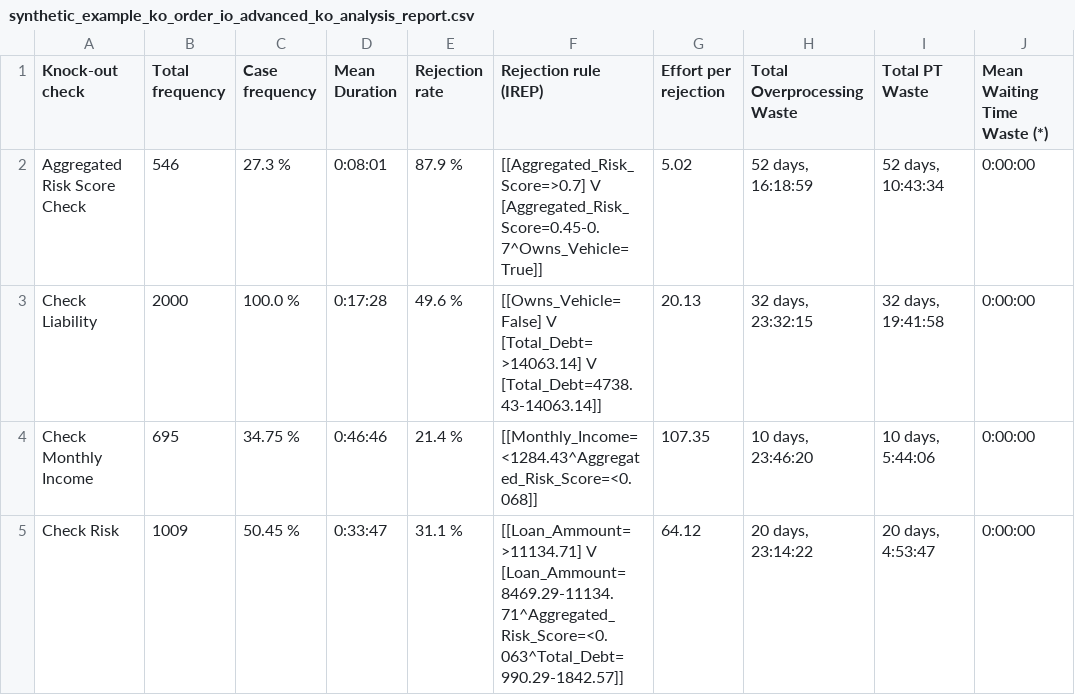
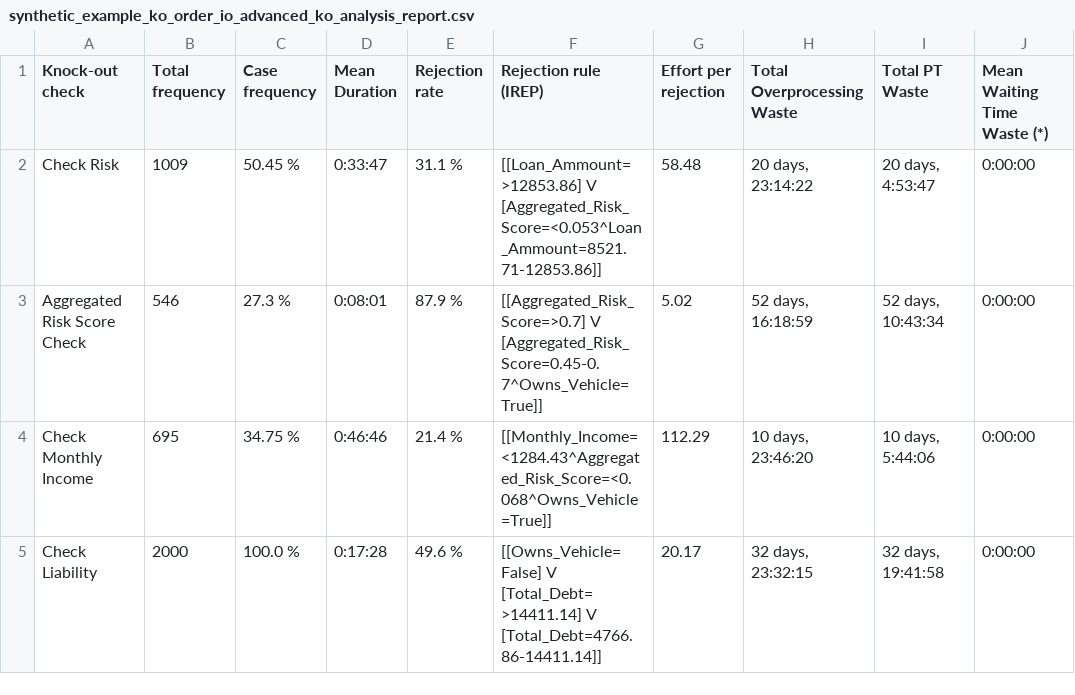
Before and after one commit to AutomatedProcessImprovement/knockouts-optimization, a CSV file: knockout_ios/outputs/synthetic_example_ko_order_io_advanced_ko_analysis_report.csv, drawn as a sheet.

Commit message:
begin implementation of evaluate_knockout_relocation_io; with mock of dependencies result

```diff
--- a/knockout_ios/outputs/synthetic_example_ko_order_io_advanced_ko_analysis_report.csv
+++ b/knockout_ios/outputs/synthetic_example_ko_order_io_advanced_ko_analysis_report.csv
@@ -1,5 +1,5 @@
 Knock-out check,Total frequency,Case frequency,Mean Duration,Rejection rate,Rejection rule (IREP),Effort per rejection,Total Overprocessing Waste,Total PT Waste,Mean Waiting Time Waste (*)
+Check Risk,1009,50.45 %,0:33:47,31.1 %,[[Loan_Ammount=>12853.86] V [Aggregated_Risk_Score=<0.053^Loan_Ammount=8521.71-12853.86]],58.48,"20 days, 23:14:22","20 days, 4:53:47",0:00:00
 Aggregated Risk Score Check,546,27.3 %,0:08:01,87.9 %,[[Aggregated_Risk_Score=>0.7] V [Aggregated_Risk_Score=0.45-0.7^Owns_Vehicle=True]],5.02,"52 days, 16:18:59","52 days, 10:43:34",0:00:00
-Check Liability,2000,100.0 %,0:17:28,49.6 %,[[Owns_Vehicle=False] V [Total_Debt=>14063.14] V [Total_Debt=4738.43-14063.14]],20.13,"32 days, 23:32:15","32 days, 19:41:58",0:00:00
-Check Monthly Income,695,34.75 %,0:46:46,21.4 %,[[Monthly_Income=<1284.43^Aggregated_Risk_Score=<0.068]],107.35,"10 days, 23:46:20","10 days, 5:44:06",0:00:00
-Check Risk,1009,50.45 %,0:33:47,31.1 %,[[Loan_Ammount=>11134.71] V [Loan_Ammount=8469.29-11134.71^Aggregated_Risk_Score=<0.063^Total_Debt=990.29-1842.57]],64.12,"20 days, 23:14:22","20 days, 4:53:47",0:00:00
+Check Monthly Income,695,34.75 %,0:46:46,21.4 %,[[Monthly_Income=<1284.43^Aggregated_Risk_Score=<0.068^Owns_Vehicle=True]],112.29,"10 days, 23:46:20","10 days, 5:44:06",0:00:00
+Check Liability,2000,100.0 %,0:17:28,49.6 %,[[Owns_Vehicle=False] V [Total_Debt=>14411.14] V [Total_Debt=4766.86-14411.14]],20.17,"32 days, 23:32:15","32 days, 19:41:58",0:00:00
```
Also changed, not shown: 6 other files.
